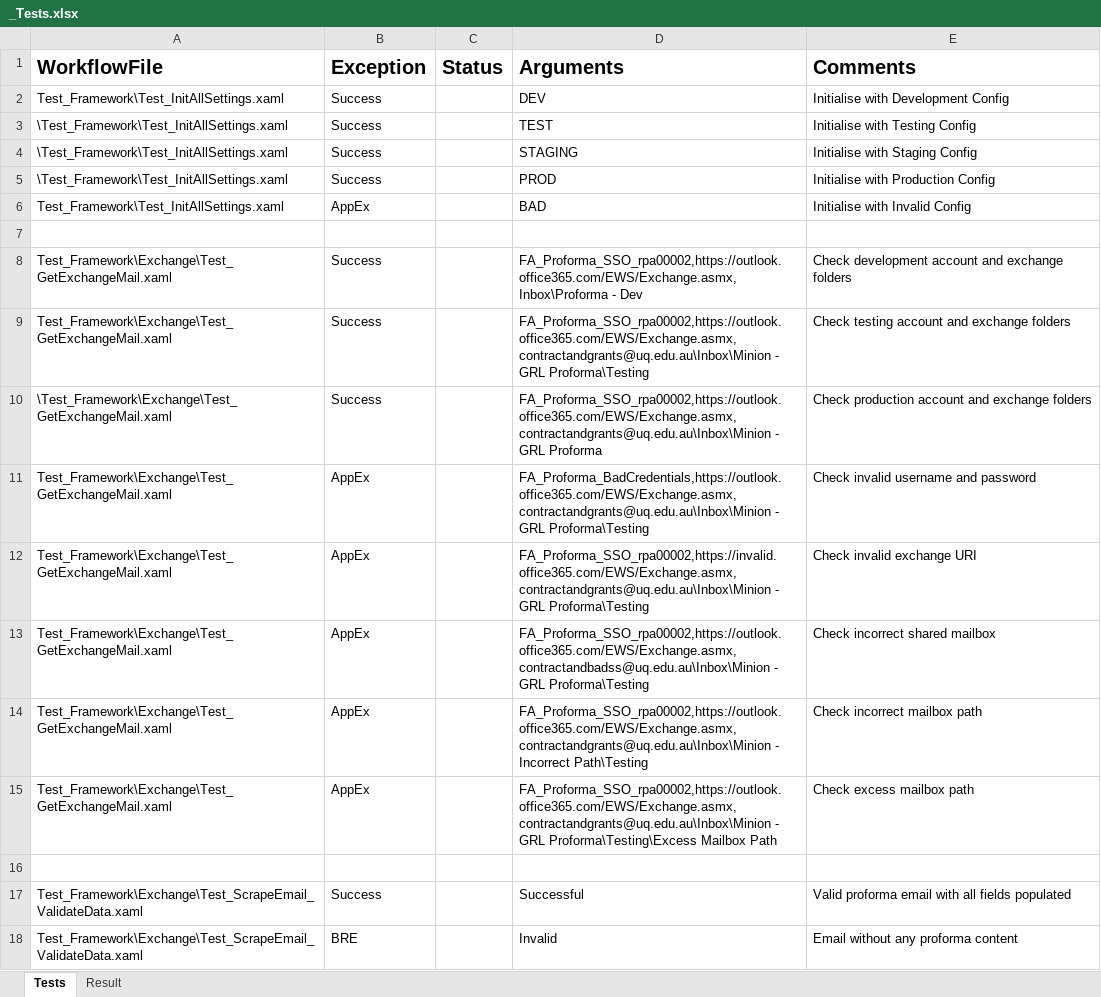
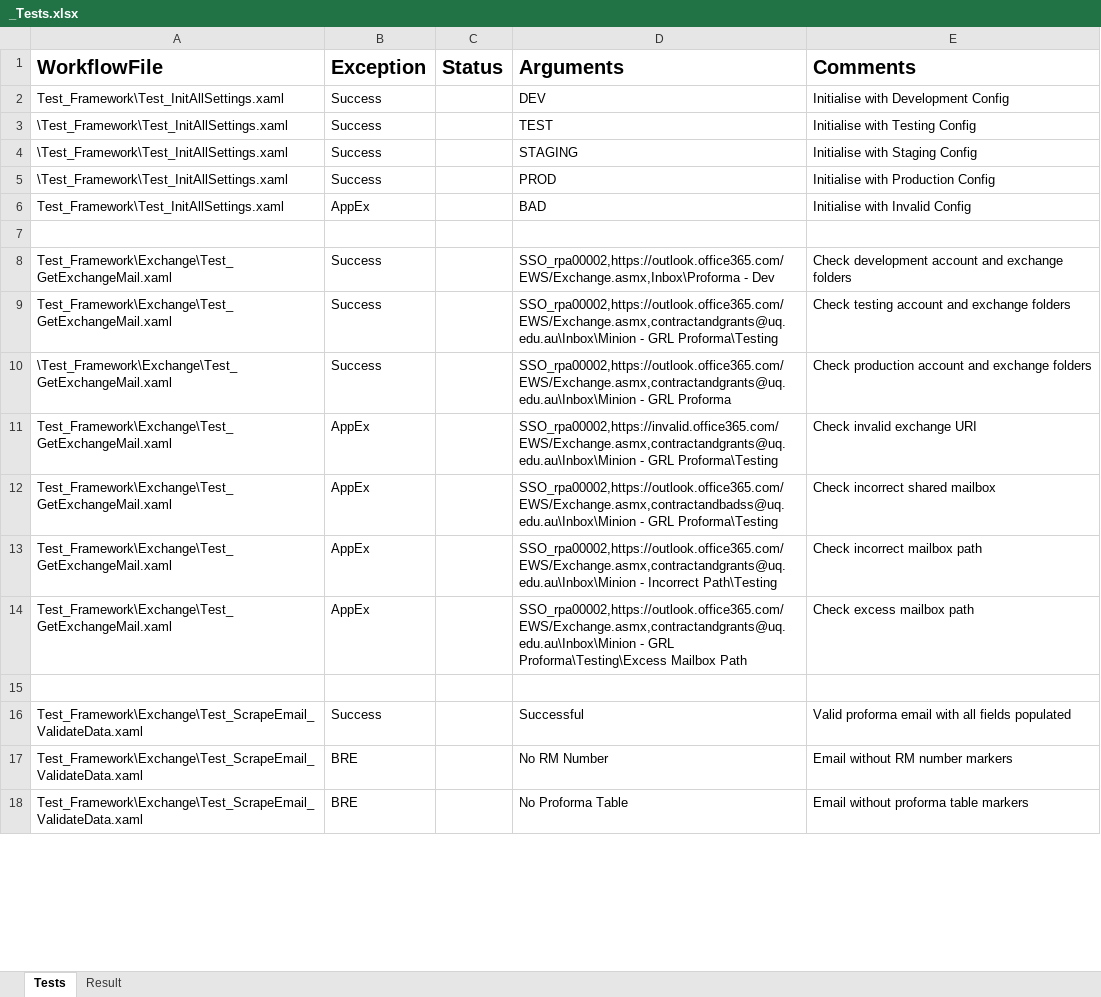
Before and after one commit to uqmgupt1/RpaUiPathProcess, an Excel workbook: Processes/FA_ChartStringProformaDetail/Test_Framework/_Tests.xlsx, sheet Tests, drawn as a sheet; only a part is shown; values as stored, in another font and other column widths than the file's, no borders; removed rows and columns are numbered as before the commit, all else as after; the diff covers the shown part only; the diff names each change by its address in the sheet, - before the commit and + after, or states it on an @@ line.

Commit message:
ScrapeEmail.xaml Changed MHT scraping in iexplore to HTML scraping in chrome Process.xaml changed saving of email to only email body, moved sequence to ScrapeEmail.xaml so new window will be gracefully closed on exit CloseAllApplications.xaml and KillAllProcesses.xaml removed iexplore handling Renamed FA_Proforma_SSO_rpa00002 to SSO_rpa00002

```diff
--- a/Processes/FA_ChartStringProformaDetail/Test_Framework/_Tests.xlsx (sheet Tests)
+++ b/Processes/FA_ChartStringProformaDetail/Test_Framework/_Tests.xlsx (sheet Tests)
-D8 (Arguments): FA_Proforma_SSO_rpa00002,https://outlook.office365.com/EWS/Exchange.asmx,Inbox\Proforma - Dev
+D8 (Arguments): SSO_rpa00002,https://outlook.office365.com/EWS/Exchange.asmx,Inbox\Proforma - Dev
-D9 (Arguments): FA_Proforma_SSO_rpa00002,https://outlook.office365.com/EWS/Exchange.asmx,contractandgrants@uq.edu.au\Inbox\Minion - GRL…
+D9 (Arguments): SSO_rpa00002,https://outlook.office365.com/EWS/Exchange.asmx,contractandgrants@uq.edu.au\Inbox\Minion - GRL…
-D10 (Arguments): FA_Proforma_SSO_rpa00002,https://outlook.office365.com/EWS/Exchange.asmx,contractandgrants@uq.edu.au\Inbox\Minion - GRL…
+D10 (Arguments): SSO_rpa00002,https://outlook.office365.com/EWS/Exchange.asmx,contractandgrants@uq.edu.au\Inbox\Minion - GRL…
-row 11: Test_Framework\Exchange\Test_GetExchangeMail.xaml | AppEx |  | FA_Proforma_BadCredentials,https://outlook.office365.com/EWS/Exchange.asmx,contractandgrants@uq.edu.au\Inbox\Minion - GRL Proforma\Testing | Check invalid username and password
-D11 (Arguments): FA_Proforma_SSO_rpa00002,https://invalid.office365.com/EWS/Exchange.asmx,contractandgrants@uq.edu.au\Inbox\Minion - GRL…
+D11 (Arguments): SSO_rpa00002,https://invalid.office365.com/EWS/Exchange.asmx,contractandgrants@uq.edu.au\Inbox\Minion - GRL…
-D12 (Arguments): FA_Proforma_SSO_rpa00002,https://outlook.office365.com/EWS/Exchange.asmx,contractandbadss@uq.edu.au\Inbox\Minion - GRL…
+D12 (Arguments): SSO_rpa00002,https://outlook.office365.com/EWS/Exchange.asmx,contractandbadss@uq.edu.au\Inbox\Minion - GRL…
-D13 (Arguments): FA_Proforma_SSO_rpa00002,https://outlook.office365.com/EWS/Exchange.asmx,contractandgrants@uq.edu.au\Inbox\Minion - Incorrect…
+D13 (Arguments): SSO_rpa00002,https://outlook.office365.com/EWS/Exchange.asmx,contractandgrants@uq.edu.au\Inbox\Minion - Incorrect…
-D14 (Arguments): FA_Proforma_SSO_rpa00002,https://outlook.office365.com/EWS/Exchange.asmx,contractandgrants@uq.edu.au\Inbox\Minion - GRL…
+D14 (Arguments): SSO_rpa00002,https://outlook.office365.com/EWS/Exchange.asmx,contractandgrants@uq.edu.au\Inbox\Minion - GRL…
+row 17: Test_Framework\Exchange\Test_ScrapeEmail_ValidateData.xaml | BRE |  | No RM Number | Email without RM number markers
-D18 (Arguments): Invalid
+D18 (Arguments): No Proforma Table
-E18 (Comments): Email without any proforma content
+E18 (Comments): Email without proforma table markers
```
Also changed, not shown: 1 added row, 1 removed row and 11 edited cells elsewhere in this sheet, sheet Result, Processes/FA_ChartStringProformaDetail/Data/Config.xlsx, 14 other files.
